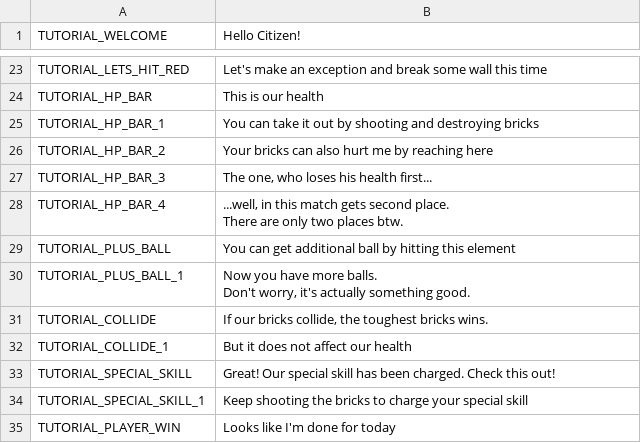
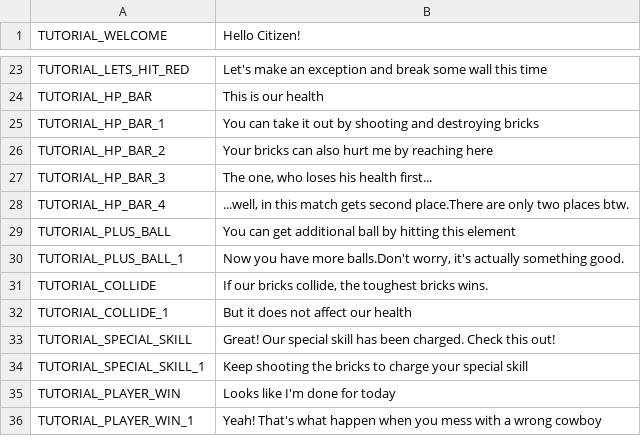
Before and after one commit to qinbatista/GoogleTranslator, a CSV file: TranslateDoc/brick_royal/II.csv, drawn as a sheet; only a part is shown, gaps mark what is left out; the shorter side is filled out with more unchanged rows.

```diff
--- a/TranslateDoc/brick_royal/II.csv
+++ b/TranslateDoc/brick_royal/II.csv
@@ -27,9 +27,5 @@ TUTORIAL_HP_BAR_2,Your bricks can also hurt me by reaching here
 TUTORIAL_HP_BAR_3,"The one, who loses his health first..."
-TUTORIAL_HP_BAR_4,"...well, in this match gets second place.
-
-There are only two places btw."
+TUTORIAL_HP_BAR_4,"...well, in this match gets second place.There are only two places btw."
 TUTORIAL_PLUS_BALL,You can get additional ball by hitting this element
-TUTORIAL_PLUS_BALL_1,"Now you have more balls.
-
-Don't worry, it's actually something good."
+TUTORIAL_PLUS_BALL_1,"Now you have more balls.Don't worry, it's actually something good."
 TUTORIAL_COLLIDE,"If our bricks collide, the toughest bricks wins."
```
Also changed, not shown: 11 other files.
